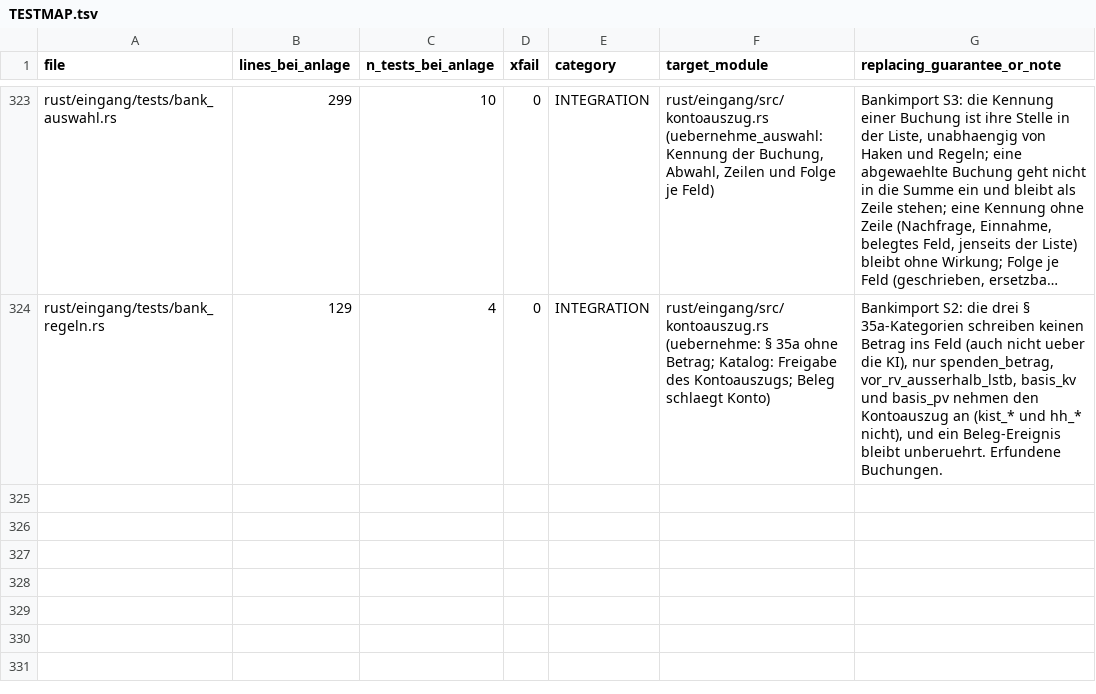
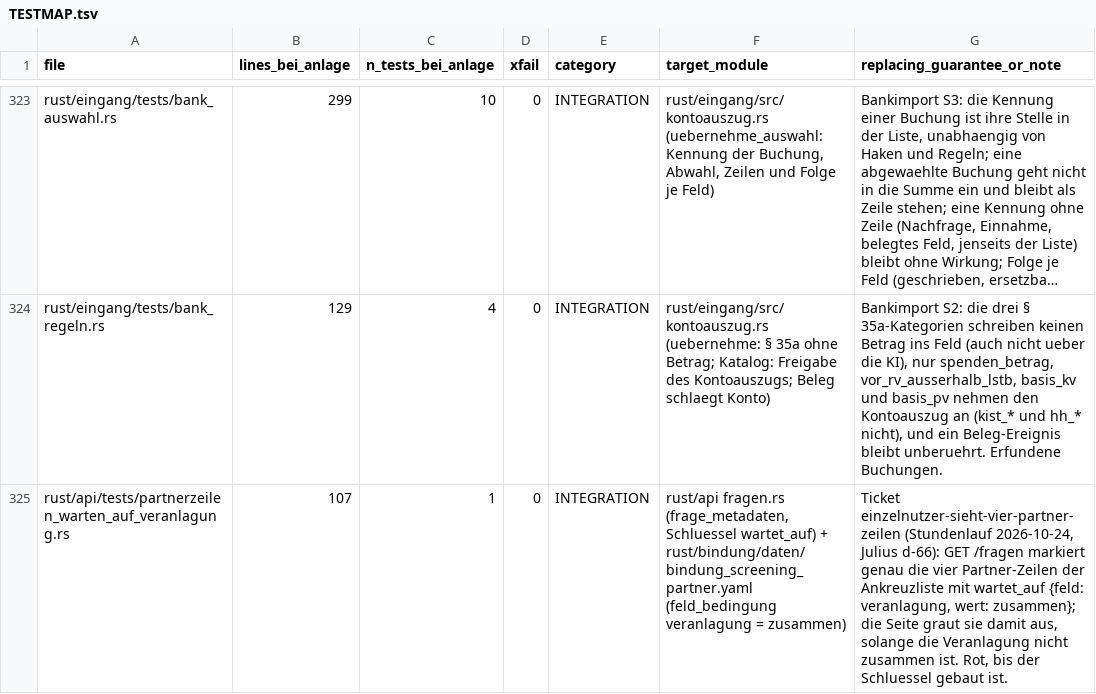
Before and after one commit to juliuswiener/taxgraph, a TSV file: rust/TESTMAP.tsv, drawn as a sheet; only a part is shown, gaps mark what is left out; long unchanged cells end in …; the diff names each change by its address in the sheet, - before the commit and + after, or states it on an @@ line.

Commit message:
test(api): die Ehegatten-Zeilen der Ankreuzliste warten auf die Veranlagung (rot, Ticket Partner-Zeilen vor allein/gemeinsam)

```diff
--- a/rust/TESTMAP.tsv
+++ b/rust/TESTMAP.tsv
+row 325: rust/api/tests/partnerzeilen_warten_auf_veranlagung.rs | 107 | 1 | 0 | INTEGRATION | rust/api fragen.rs (frage_metadaten, Schluessel wartet_auf) + rust/bindung/daten/bindung_screening_partner.yaml (feld_bedingung veranlagung = zusammen) | Ticket einzelnutzer-sieht-vier-partner-zeilen (Stundenlauf 2026-10-24, Julius d-66): GET /fragen markiert genau die vier Partner-Zeilen der Ankreuzliste mit wartet_auf {feld: veranlagung, wert: zusammen}; die Seite graut sie damit aus, solange die Veranlagung nicht zusammen ist. Rot, bis der Schluessel gebaut ist.
```
Also changed, not shown: 2 other files.
